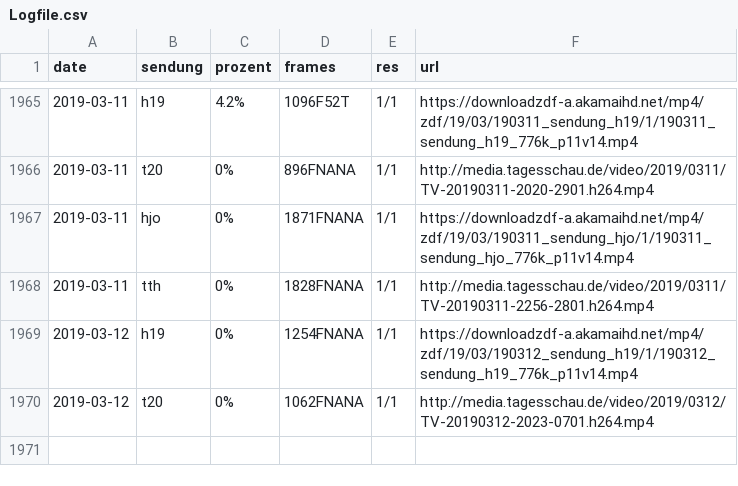
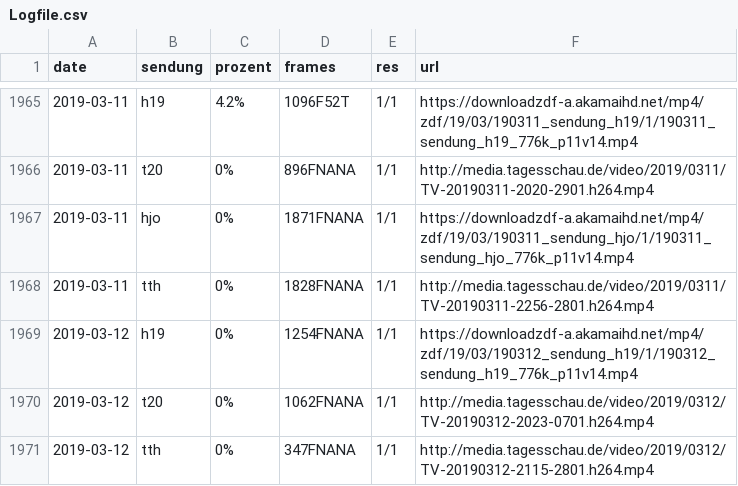
Before and after one commit to georoen/standbildNews, a CSV file: Logfile.csv, drawn as a sheet; only a part is shown, gaps mark what is left out; the diff names each change by its address in the sheet, - before the commit and + after, or states it on an @@ line.

Commit message:
tth 2019-03-12

```diff
--- a/Logfile.csv
+++ b/Logfile.csv
+row 1971: 2019-03-12 | tth | 0% | 347FNANA | 1/1 | http://media.tagesschau.de/video/2019/0312/TV-20190312-2115-2801.h264.mp4
```
